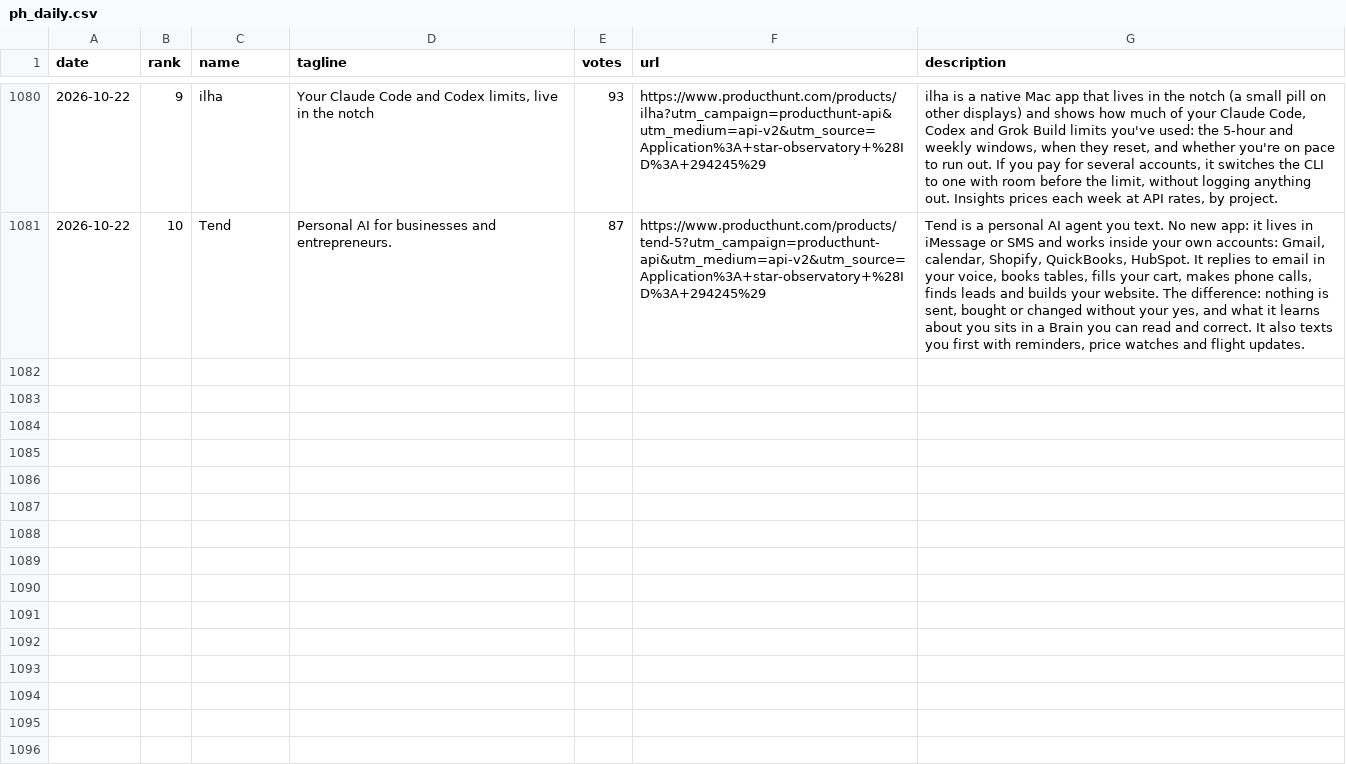
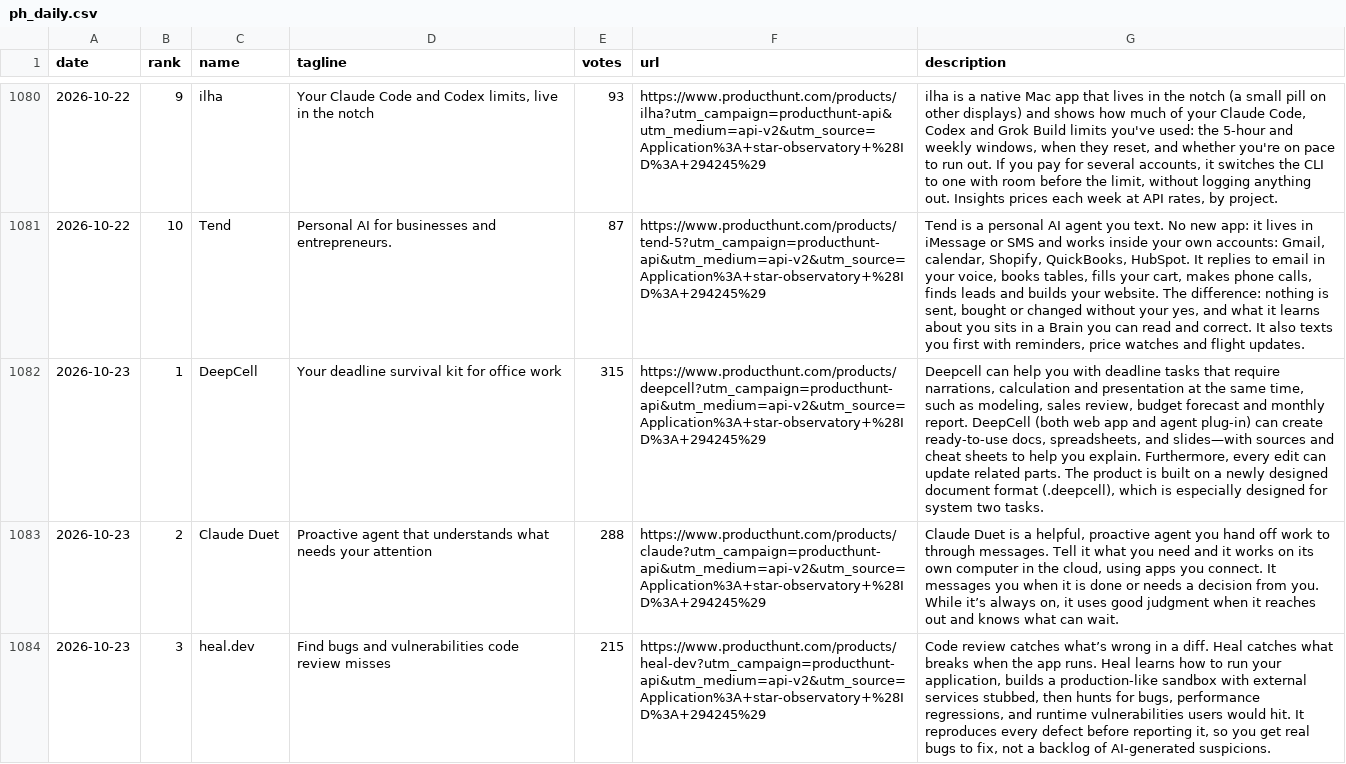
Before and after one commit to FunnymeowwooV0/star-observatory, a CSV file: data/ph_daily.csv, drawn as a sheet; only a part is shown, gaps mark what is left out; the diff covers the shown part only; the diff names each change by its address in the sheet, - before the commit and + after, or states it on an @@ line.

```diff
--- a/data/ph_daily.csv
+++ b/data/ph_daily.csv
+row 1082: 2026-10-23 | 1 | DeepCell | Your deadline survival kit for office work | 315 | https://www.producthunt.com/products/deepcell?utm_campaign=producthunt-api&utm_medium=api-v2&utm_source=Application%3A+star-observatory+%28ID%3A+294245%29 | Deepcell can help you with deadline tasks that require narrations, calculation and presentation at the same time, such as modeling, sales review, budget forecast and monthly report. DeepCell (both web app and agent plug-in) can create ready-to-use docs, spreadsheets, and slides—with sources and cheat sheets to help you explain. Furthermore, every edit can update related parts. The product is built on a newly designed document format (.deepcell), which is especially designed for system two tasks.
+row 1083: 2026-10-23 | 2 | Claude Duet | Proactive agent that understands what needs your attention | 288 | https://www.producthunt.com/products/claude?utm_campaign=producthunt-api&utm_medium=api-v2&utm_source=Application%3A+star-observatory+%28ID%3A+294245%29 | Claude Duet is a helpful, proactive agent you hand off work to through messages. Tell it what you need and it works on its own computer in the cloud, using apps you connect. It messages you when it is done or needs a decision from you. While it’s always on, it uses good judgment when it reaches out and knows what can wait.
+row 1084: 2026-10-23 | 3 | heal.dev | Find bugs and vulnerabilities code review misses | 215 | https://www.producthunt.com/products/heal-dev?utm_campaign=producthunt-api&utm_medium=api-v2&utm_source=Application%3A+star-observatory+%28ID%3A+294245%29 | Code review catches what’s wrong in a diff. Heal catches what breaks when the app runs. Heal learns how to run your application, builds a production-like sandbox with external services stubbed, then hunts for bugs, performance regressions, and runtime vulnerabilities users would hit. It reproduces every defect before reporting it, so you get real bugs to fix, not a backlog of AI-generated suspicions.
```
Also changed, not shown: 7 added rows elsewhere in this file, data/github_daily.csv, data/hf_trending.csv, 7 other files.
